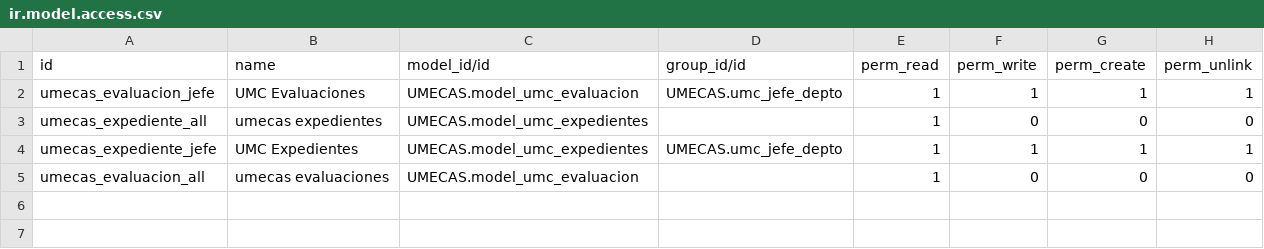
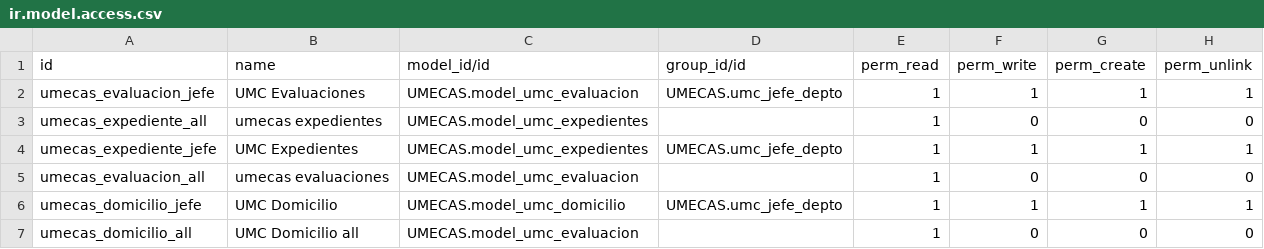
Before and after one commit to nabiforks/modulos_umecas, a CSV file: UMECAS/security/ir.model.access.csv, drawn as a sheet.

Commit message:
[IMP] agregar campos a las entrevistas y crear el modelo Domicilio

```diff
--- a/UMECAS/security/ir.model.access.csv
+++ b/UMECAS/security/ir.model.access.csv
@@ -5 +5,3 @@ umecas_expediente_jefe,UMC Expedientes,UMECAS.model_umc_expedientes,UMECAS.umc_j
 umecas_evaluacion_all,umecas evaluaciones,UMECAS.model_umc_evaluacion,,1,0,0,0
+umecas_domicilio_jefe,UMC Domicilio,UMECAS.model_umc_domicilio,UMECAS.umc_jefe_depto,1,1,1,1
+umecas_domicilio_all,UMC Domicilio all,UMECAS.model_umc_evaluacion,,1,0,0,0
```
Also changed, not shown: 10 other files.
